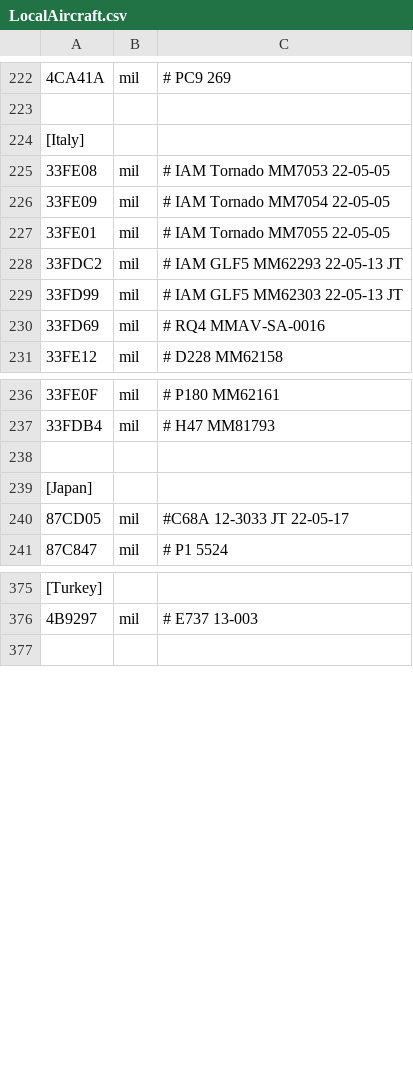
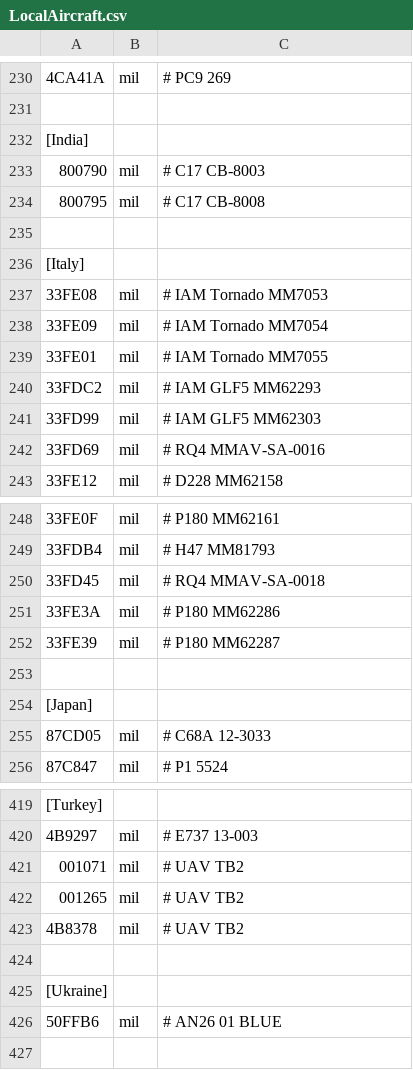
Before and after one commit to rikgale/LocalAircraft, a CSV file: LocalAircraft.csv, drawn as a sheet; only a part is shown, gaps mark what is left out; addresses are those after the commit; the diff covers the shown part only; the diff names each change by its address in the sheet, - before the commit and + after, or states it on an @@ line.

```diff
--- a/LocalAircraft.csv
+++ b/LocalAircraft.csv
+row 232: [India]
+row 233: 800790 | mil | # C17 CB-8003
+row 234: 800795 | mil | # C17 CB-8008
+row 235: (empty)
-C237: # IAM Tornado MM7053 22-05-05
+C237: # IAM Tornado MM7053
-C238: # IAM Tornado MM7054 22-05-05
+C238: # IAM Tornado MM7054
-C239: # IAM Tornado MM7055 22-05-05
+C239: # IAM Tornado MM7055
-C240: # IAM GLF5 MM62293 22-05-13 JT
+C240: # IAM GLF5 MM62293
-C241: # IAM GLF5 MM62303 22-05-13 JT
+C241: # IAM GLF5 MM62303
+row 250: 33FD45 | mil | # RQ4 MMAV-SA-0018
+row 251: 33FE3A | mil | # P180 MM62286
+row 252: 33FE39 | mil | # P180 MM62287
-C255: #C68A 12-3033 JT 22-05-17
+C255: # C68A 12-3033
+row 421: 001071 | mil | # UAV TB2
+row 422: 001265 | mil | # UAV TB2
+row 423: 4B8378 | mil | # UAV TB2
+row 424: (empty)
+row 425: [Ukraine]
+row 426: 50FFB6 | mil | # AN26 01 BLUE
```
Also changed, not shown: 40 added rows, 1 removed row and 17 edited cells elsewhere in this file.
